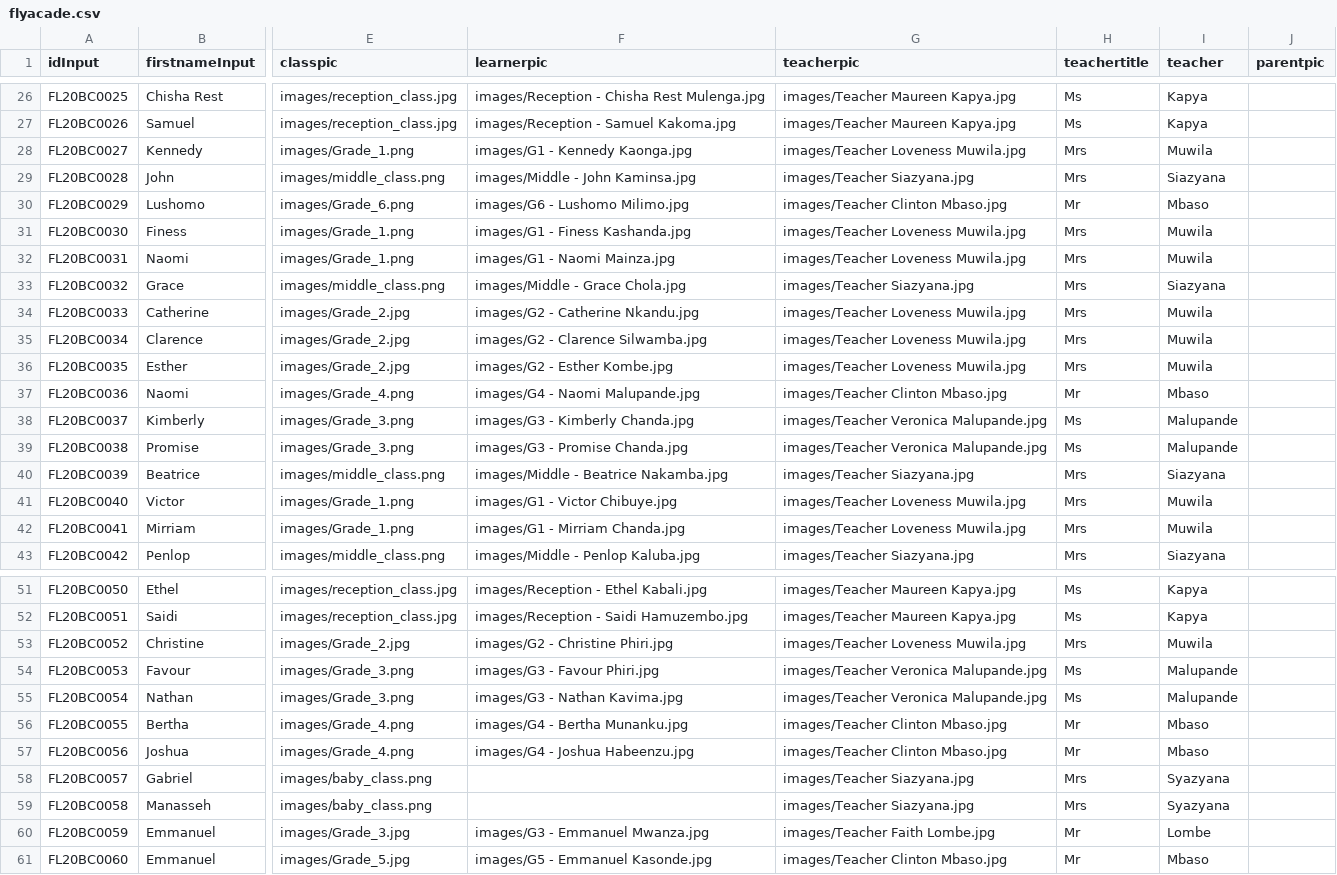
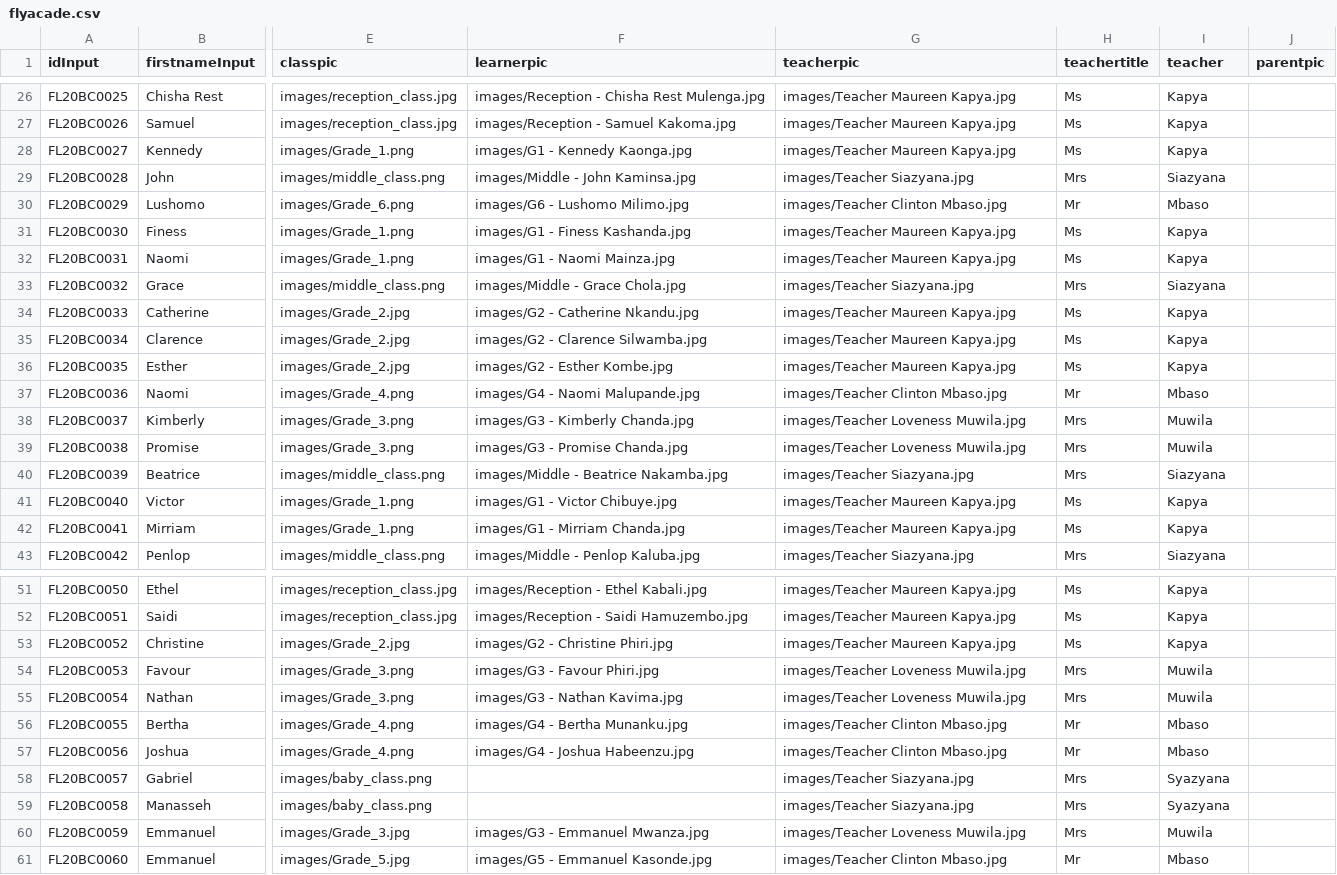
Before and after one commit to clintonmbaso/flyacade, a CSV file: flyacade.csv, drawn as a sheet; only a part is shown, gaps mark what is left out; the diff covers the shown part only; the diff names each change by its address in the sheet, - before the commit and + after, or states it on an @@ line.

```diff
--- a/flyacade.csv
+++ b/flyacade.csv
-G28 (teacherpic): images/Teacher Loveness Muwila.jpg
+G28 (teacherpic): images/Teacher Maureen Kapya.jpg
-H28 (teachertitle): Mrs
+H28 (teachertitle): Ms
-I28 (teacher): Muwila
+I28 (teacher): Kapya
-G31:G32 (teacherpic): images/Teacher Loveness Muwila.jpg
+G31:G32 (teacherpic): images/Teacher Maureen Kapya.jpg
-H31:H32 (teachertitle): Mrs
+H31:H32 (teachertitle): Ms
-I31:I32 (teacher): Muwila
+I31:I32 (teacher): Kapya
-G34:G36 (teacherpic): images/Teacher Loveness Muwila.jpg
+G34:G36 (teacherpic): images/Teacher Maureen Kapya.jpg
-H34:H36 (teachertitle): Mrs
+H34:H36 (teachertitle): Ms
-I34:I36 (teacher): Muwila
+I34:I36 (teacher): Kapya
-G38:G39 (teacherpic): images/Teacher Veronica Malupande.jpg
+G38:G39 (teacherpic): images/Teacher Loveness Muwila.jpg
-H38:H39 (teachertitle): Ms
+H38:H39 (teachertitle): Mrs
-I38:I39 (teacher): Malupande
+I38:I39 (teacher): Muwila
-G41:G42 (teacherpic): images/Teacher Loveness Muwila.jpg
+G41:G42 (teacherpic): images/Teacher Maureen Kapya.jpg
-H41:H42 (teachertitle): Mrs
+H41:H42 (teachertitle): Ms
-I41:I42 (teacher): Muwila
+I41:I42 (teacher): Kapya
-G53 (teacherpic): images/Teacher Loveness Muwila.jpg
+G53 (teacherpic): images/Teacher Maureen Kapya.jpg
-H53 (teachertitle): Mrs
+H53 (teachertitle): Ms
-I53 (teacher): Muwila
+I53 (teacher): Kapya
-G54:G55 (teacherpic): images/Teacher Veronica Malupande.jpg
+G54:G55 (teacherpic): images/Teacher Loveness Muwila.jpg
-H54:H55 (teachertitle): Ms
+H54:H55 (teachertitle): Mrs
-I54:I55 (teacher): Malupande
+I54:I55 (teacher): Muwila
-G60 (teacherpic): images/Teacher Faith Lombe.jpg
+G60 (teacherpic): images/Teacher Loveness Muwila.jpg
-H60 (teachertitle): Mr
+H60 (teachertitle): Mrs
-I60 (teacher): Lombe
+I60 (teacher): Muwila
```
Also changed, not shown: 32 edited cells elsewhere in this file.
